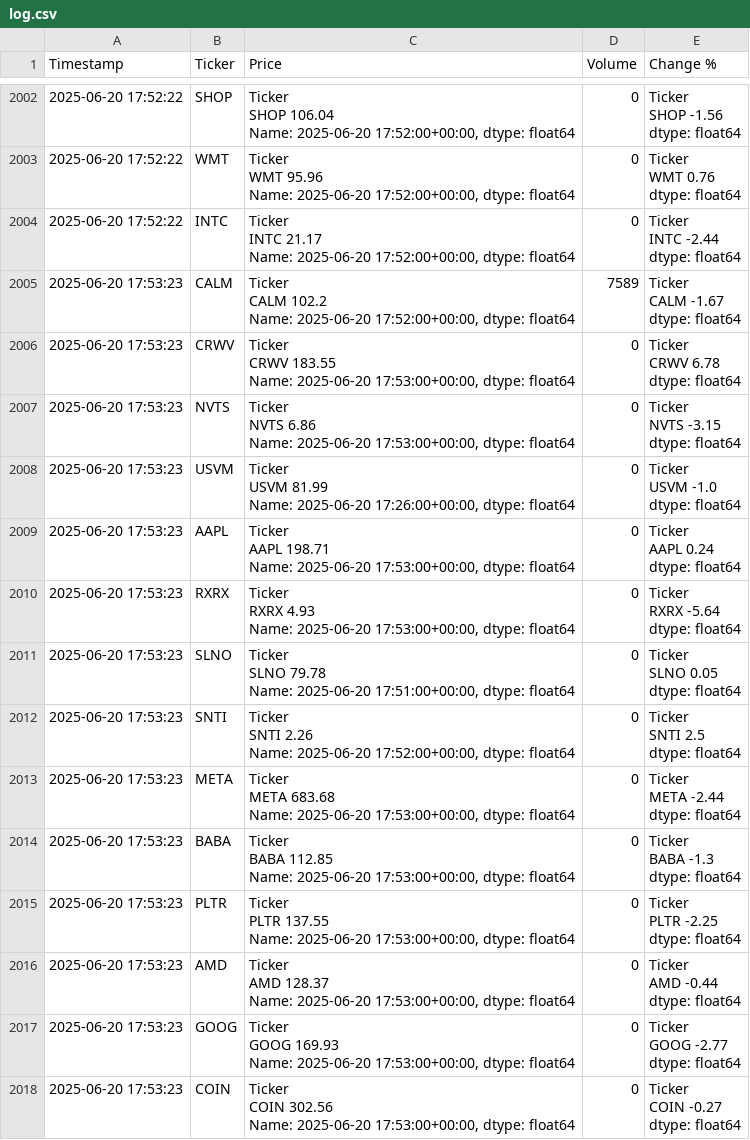
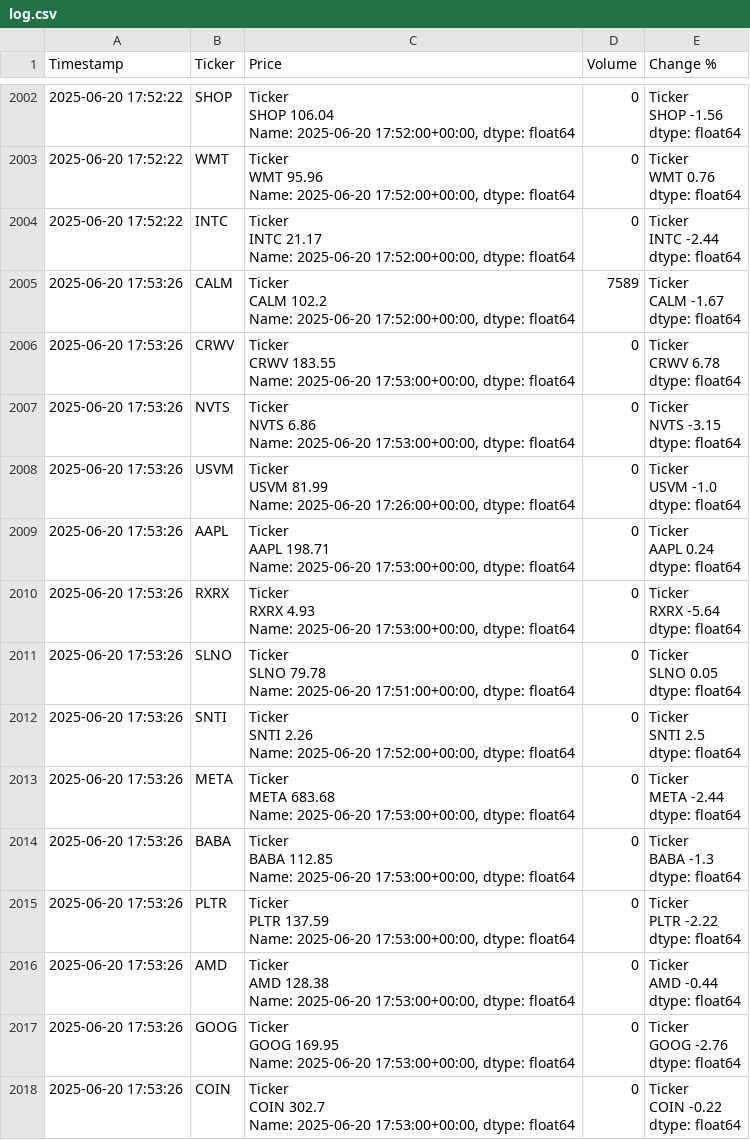
Before and after one commit to dbarber530/Logger3.0, a CSV file: data/log.csv, drawn as a sheet; only a part is shown, gaps mark what is left out; the diff covers the shown part only.

Commit message:
Automated log update 2025-06-20 17:53:29

```diff
--- a/data/log.csv
+++ b/data/log.csv
@@ -10016,71 +10016,71 @@ INTC   -2.44
 dtype: float64"
-2025-06-20 17:53:23,CALM,"Ticker
-CALM    102.2
-Name: 2025-06-20 17:52:00+00:00, dtype: float64",7589,"Ticker
-CALM   -1.67
-dtype: float64"
-2025-06-20 17:53:23,CRWV,"Ticker
-CRWV    183.55
-Name: 2025-06-20 17:53:00+00:00, dtype: float64",0,"Ticker
-CRWV    6.78
-dtype: float64"
-2025-06-20 17:53:23,NVTS,"Ticker
-NVTS    6.86
-Name: 2025-06-20 17:53:00+00:00, dtype: float64",0,"Ticker
-NVTS   -3.15
-dtype: float64"
-2025-06-20 17:53:23,USVM,"Ticker
-USVM    81.99
-Name: 2025-06-20 17:26:00+00:00, dtype: float64",0,"Ticker
-USVM   -1.0
-dtype: float64"
-2025-06-20 17:53:23,AAPL,"Ticker
-AAPL    198.71
-Name: 2025-06-20 17:53:00+00:00, dtype: float64",0,"Ticker
-AAPL    0.24
-dtype: float64"
-2025-06-20 17:53:23,RXRX,"Ticker
-RXRX    4.93
-Name: 2025-06-20 17:53:00+00:00, dtype: float64",0,"Ticker
-RXRX   -5.64
-dtype: float64"
-2025-06-20 17:53:23,SLNO,"Ticker
-SLNO    79.78
-Name: 2025-06-20 17:51:00+00:00, dtype: float64",0,"Ticker
-SLNO    0.05
-dtype: float64"
-2025-06-20 17:53:23,SNTI,"Ticker
-SNTI    2.26
-Name: 2025-06-20 17:52:00+00:00, dtype: float64",0,"Ticker
-SNTI    2.5
-dtype: float64"
-2025-06-20 17:53:23,META,"Ticker
-META    683.68
-Name: 2025-06-20 17:53:00+00:00, dtype: float64",0,"Ticker
-META   -2.44
-dtype: float64"
-2025-06-20 17:53:23,BABA,"Ticker
-BABA    112.85
-Name: 2025-06-20 17:53:00+00:00, dtype: float64",0,"Ticker
-BABA   -1.3
-dtype: float64"
-2025-06-20 17:53:23,PLTR,"Ticker
-PLTR    137.55
-Name: 2025-06-20 17:53:00+00:00, dtype: float64",0,"Ticker
-PLTR   -2.25
-dtype: float64"
-2025-06-20 17:53:23,AMD,"Ticker
-AMD    128.37
-Name: 2025-06-20 17:53:00+00:00, dtype: float64",0,"Ticker
-AMD   -0.44
-dtype: float64"
-2025-06-20 17:53:23,GOOG,"Ticker
-GOOG    169.93
-Name: 2025-06-20 17:53:00+00:00, dtype: float64",0,"Ticker
-GOOG   -2.77
-dtype: float64"
-2025-06-20 17:53:23,COIN,"Ticker
-COIN    302.56
-Name: 2025-06-20 17:53:00+00:00, dtype: float64",0,"Ticker
-COIN   -0.27
-dtype: float64"
+2025-06-20 17:53:26,CALM,"Ticker
+CALM    102.2
+Name: 2025-06-20 17:52:00+00:00, dtype: float64",7589,"Ticker
+CALM   -1.67
+dtype: float64"
+2025-06-20 17:53:26,CRWV,"Ticker
+CRWV    183.55
+Name: 2025-06-20 17:53:00+00:00, dtype: float64",0,"Ticker
+CRWV    6.78
+dtype: float64"
+2025-06-20 17:53:26,NVTS,"Ticker
+NVTS    6.86
+Name: 2025-06-20 17:53:00+00:00, dtype: float64",0,"Ticker
+NVTS   -3.15
+dtype: float64"
+2025-06-20 17:53:26,USVM,"Ticker
+USVM    81.99
+Name: 2025-06-20 17:26:00+00:00, dtype: float64",0,"Ticker
+USVM   -1.0
+dtype: float64"
+2025-06-20 17:53:26,AAPL,"Ticker
+AAPL    198.71
+Name: 2025-06-20 17:53:00+00:00, dtype: float64",0,"Ticker
+AAPL    0.24
+dtype: float64"
+2025-06-20 17:53:26,RXRX,"Ticker
+RXRX    4.93
+Name: 2025-06-20 17:53:00+00:00, dtype: float64",0,"Ticker
+RXRX   -5.64
+dtype: float64"
+2025-06-20 17:53:26,SLNO,"Ticker
+SLNO    79.78
+Name: 2025-06-20 17:51:00+00:00, dtype: float64",0,"Ticker
+SLNO    0.05
+dtype: float64"
+2025-06-20 17:53:26,SNTI,"Ticker
+SNTI    2.26
+Name: 2025-06-20 17:52:00+00:00, dtype: float64",0,"Ticker
+SNTI    2.5
+dtype: float64"
+2025-06-20 17:53:26,META,"Ticker
+META    683.68
+Name: 2025-06-20 17:53:00+00:00, dtype: float64",0,"Ticker
+META   -2.44
+dtype: float64"
+2025-06-20 17:53:26,BABA,"Ticker
+BABA    112.85
+Name: 2025-06-20 17:53:00+00:00, dtype: float64",0,"Ticker
+BABA   -1.3
+dtype: float64"
+2025-06-20 17:53:26,PLTR,"Ticker
+PLTR    137.59
+Name: 2025-06-20 17:53:00+00:00, dtype: float64",0,"Ticker
+PLTR   -2.22
+dtype: float64"
+2025-06-20 17:53:26,AMD,"Ticker
+AMD    128.38
+Name: 2025-06-20 17:53:00+00:00, dtype: float64",0,"Ticker
+AMD   -0.44
+dtype: float64"
+2025-06-20 17:53:26,GOOG,"Ticker
+GOOG    169.95
+Name: 2025-06-20 17:53:00+00:00, dtype: float64",0,"Ticker
+GOOG   -2.76
+dtype: float64"
+2025-06-20 17:53:26,COIN,"Ticker
+COIN    302.7
+Name: 2025-06-20 17:53:00+00:00, dtype: float64",0,"Ticker
+COIN   -0.22
+dtype: float64"
```
Also changed, not shown: 17 edited cells elsewhere in this file.
